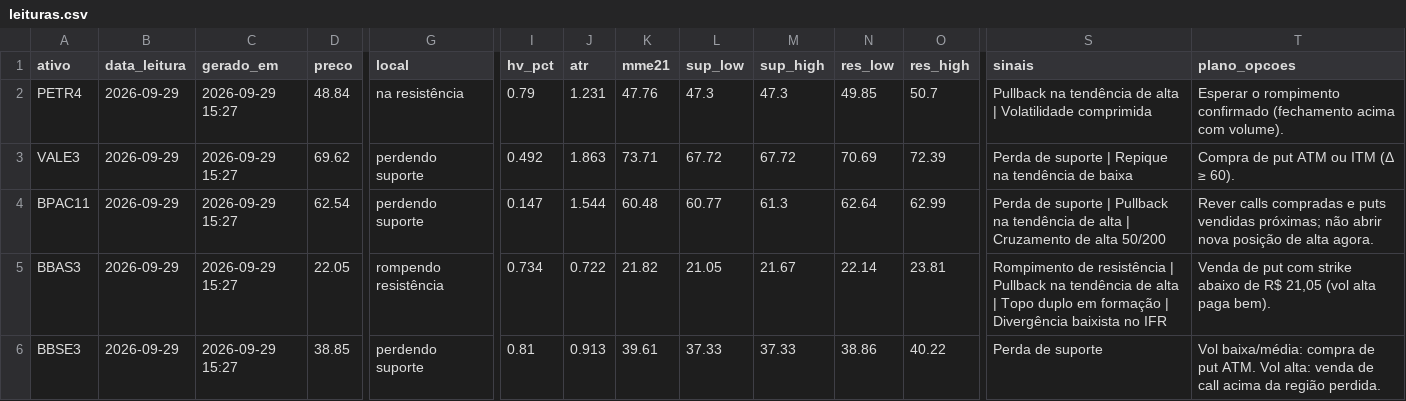
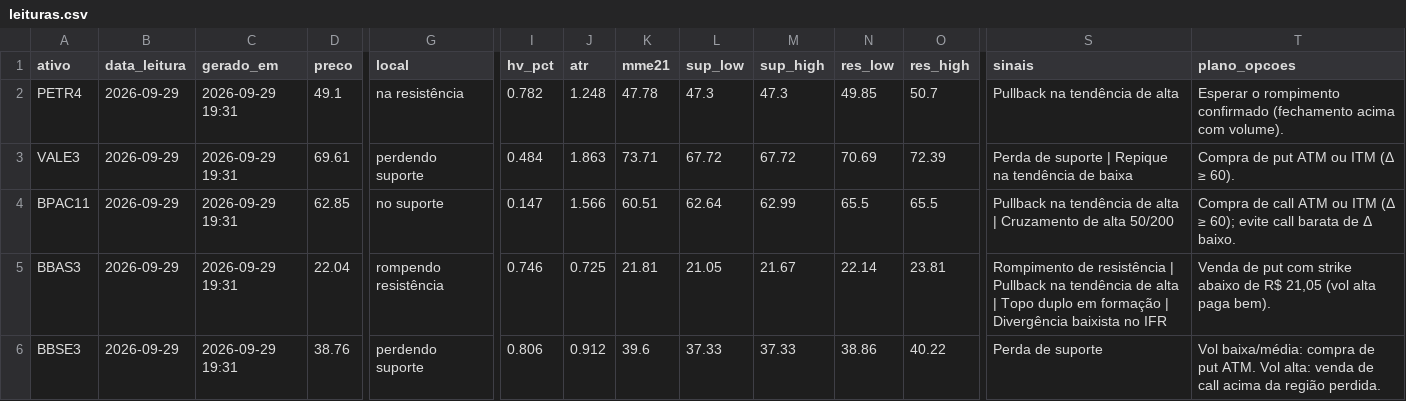
Before and after one commit to DCS1986/PAINEL-ARBITRAGEM, a CSV file: radar_tecnico/radar/leituras.csv, drawn as a sheet; only a part is shown, gaps mark what is left out; the diff covers the shown part only; the diff names each change by its address in the sheet, - before the commit and + after, or states it on an @@ line.

Commit message:
Radar: leituras 2026-09-29

```diff
--- a/radar_tecnico/radar/leituras.csv
+++ b/radar_tecnico/radar/leituras.csv
-C2:C6 (gerado_em): 2026-09-29 15:27
+C2:C6 (gerado_em): 2026-09-29 19:31
-D2 (preco): 48.84
+D2 (preco): 49.1
-I2 (hv_pct): 0.79
+I2 (hv_pct): 0.782
-J2 (atr): 1.231
+J2 (atr): 1.248
-K2 (mme21): 47.76
+K2 (mme21): 47.78
-S2 (sinais): Pullback na tendência de alta | Volatilidade comprimida
+S2 (sinais): Pullback na tendência de alta
-D3 (preco): 69.62
+D3 (preco): 69.61
-I3 (hv_pct): 0.492
+I3 (hv_pct): 0.484
-D4 (preco): 62.54
+D4 (preco): 62.85
-G4 (local): perdendo suporte
+G4 (local): no suporte
-J4 (atr): 1.544
+J4 (atr): 1.566
-K4 (mme21): 60.48
+K4 (mme21): 60.51
-L4 (sup_low): 60.77
+L4 (sup_low): 62.64
-M4 (sup_high): 61.3
+M4 (sup_high): 62.99
-N4 (res_low): 62.64
+N4 (res_low): 65.5
-O4 (res_high): 62.99
+O4 (res_high): 65.5
-S4 (sinais): Perda de suporte | Pullback na…
+S4 (sinais): Pullback na…
-T4 (plano_opcoes): Rever calls compradas e puts vendidas próximas; não abrir nova posição de alta agora.
+T4 (plano_opcoes): Compra de call ATM ou ITM (Δ ≥ 60); evite call barata de Δ baixo.
-D5 (preco): 22.05
+D5 (preco): 22.04
-I5 (hv_pct): 0.734
+I5 (hv_pct): 0.746
-J5 (atr): 0.722
+J5 (atr): 0.725
-K5 (mme21): 21.82
+K5 (mme21): 21.81
-D6 (preco): 38.85
+D6 (preco): 38.76
-I6 (hv_pct): 0.81
+I6 (hv_pct): 0.806
-J6 (atr): 0.913
+J6 (atr): 0.912
-K6 (mme21): 39.61
+K6 (mme21): 39.6
```
Also changed, not shown: 50 edited cells elsewhere in this file, radar_tecnico/radar/sugestoes.csv.
